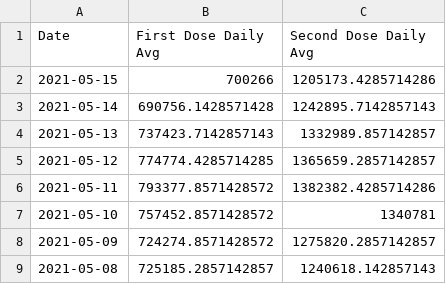
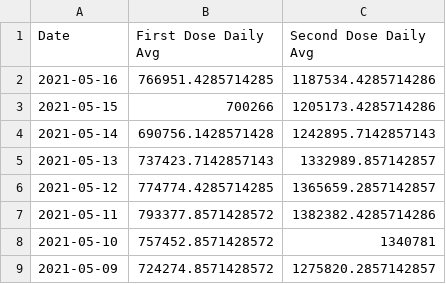
Before and after one commit to anesta95/veryWellVaccineDataTracker, a CSV file: chartData/firstVsSecondGrowth.csv, drawn as a sheet; only a part is shown; the shorter side is filled out with more unchanged rows; the diff names each change by its address in the sheet, - before the commit and + after, or states it on an @@ line.

```diff
--- a/chartData/firstVsSecondGrowth.csv
+++ b/chartData/firstVsSecondGrowth.csv
+row 2: 2021-05-16 | 766951.4285714285 | 1187534.4285714286
```
Also changed, not shown: chartData/areWeThereYet.csv, chartData/cdcMap.csv, 3 other files.
